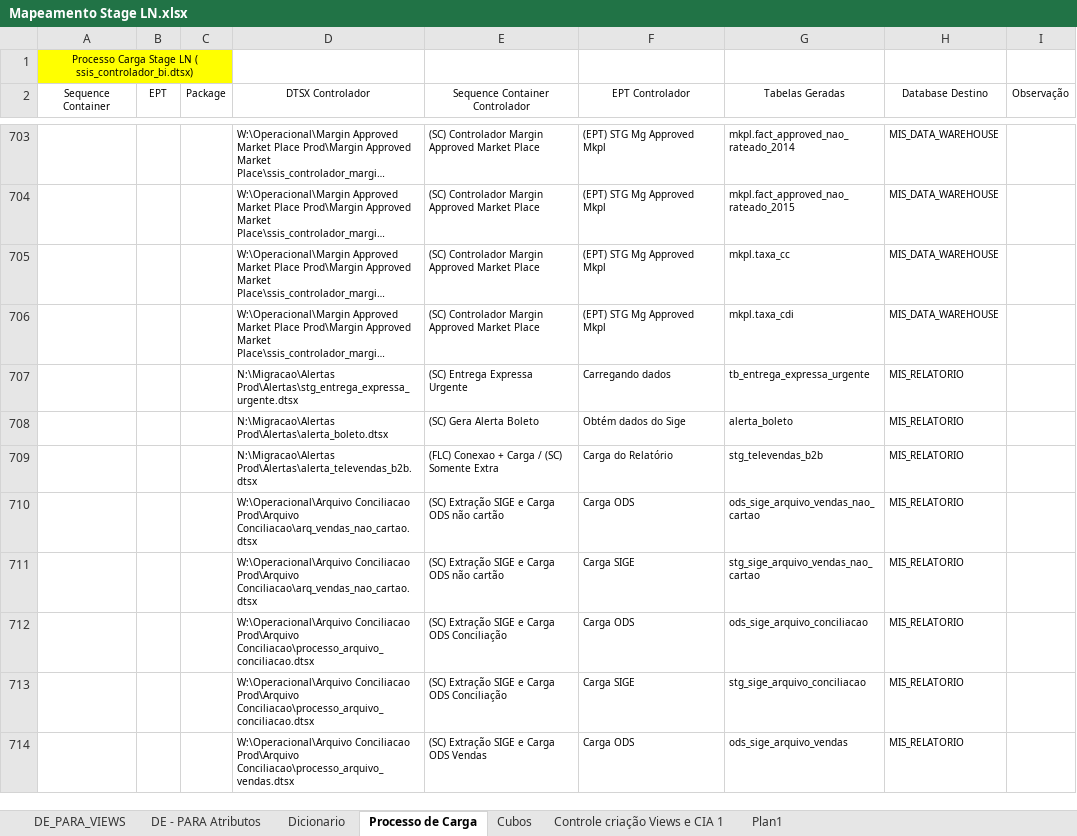
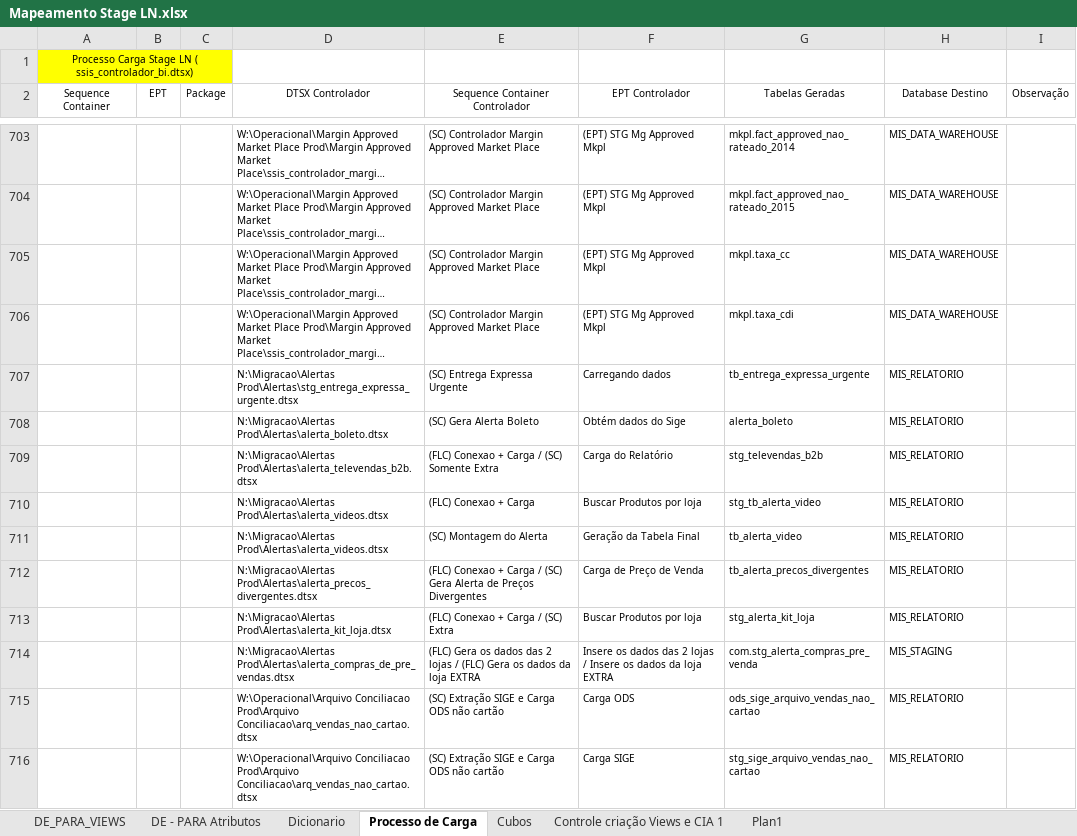
Before and after one commit to patricknaka/Nova, an Excel workbook: Documentação/Planilhas/Mapeamento Stage LN.xlsx, sheet Processo de Carga, drawn as a sheet; only a part is shown, gaps mark what is left out; the shorter side is filled out with more unchanged rows; long unchanged cells end in …; values as stored, in another font and other column widths than the file's, no borders; table styles not drawn; the diff covers the shown part only; the diff names each change by its address in the sheet, - before the commit and + after, or states it on an @@ line.

```diff
--- a/Documentação/Planilhas/Mapeamento Stage LN.xlsx (sheet Processo de Carga)
+++ b/Documentação/Planilhas/Mapeamento Stage LN.xlsx (sheet Processo de Carga)
+row 710:  |  |  | N:\Migracao\Alertas Prod\Alertas\alerta_videos.dtsx | (FLC) Conexao + Carga | Buscar Produtos por loja | stg_tb_alerta_video | MIS_RELATORIO
+row 711:  |  |  | N:\Migracao\Alertas Prod\Alertas\alerta_videos.dtsx | (SC) Montagem do Alerta | Geração da Tabela Final | tb_alerta_video | MIS_RELATORIO
+row 712:  |  |  | N:\Migracao\Alertas Prod\Alertas\alerta_precos_divergentes.dtsx | (FLC) Conexao + Carga / (SC) Gera Alerta de Preços Divergentes | Carga de Preço de Venda | tb_alerta_precos_divergentes | MIS_RELATORIO
+row 713:  |  |  | N:\Migracao\Alertas Prod\Alertas\alerta_kit_loja.dtsx | (FLC) Conexao + Carga / (SC) Extra | Buscar Produtos por loja | stg_alerta_kit_loja | MIS_RELATORIO
+row 714:  |  |  | N:\Migracao\Alertas Prod\Alertas\alerta_compras_de_pre_vendas.dtsx | (FLC) Gera os dados das 2 lojas / (FLC) Gera os dados da loja EXTRA | Insere os dados das 2 lojas / Insere os dados da loja EXTRA | com.stg_alerta_compras_pre_venda | MIS_STAGING
```
Also changed, not shown: 20 added rows elsewhere in this sheet, Documentação/Planilhas/Layouts/Alertas_Prod.xlsx, 2 other files.
